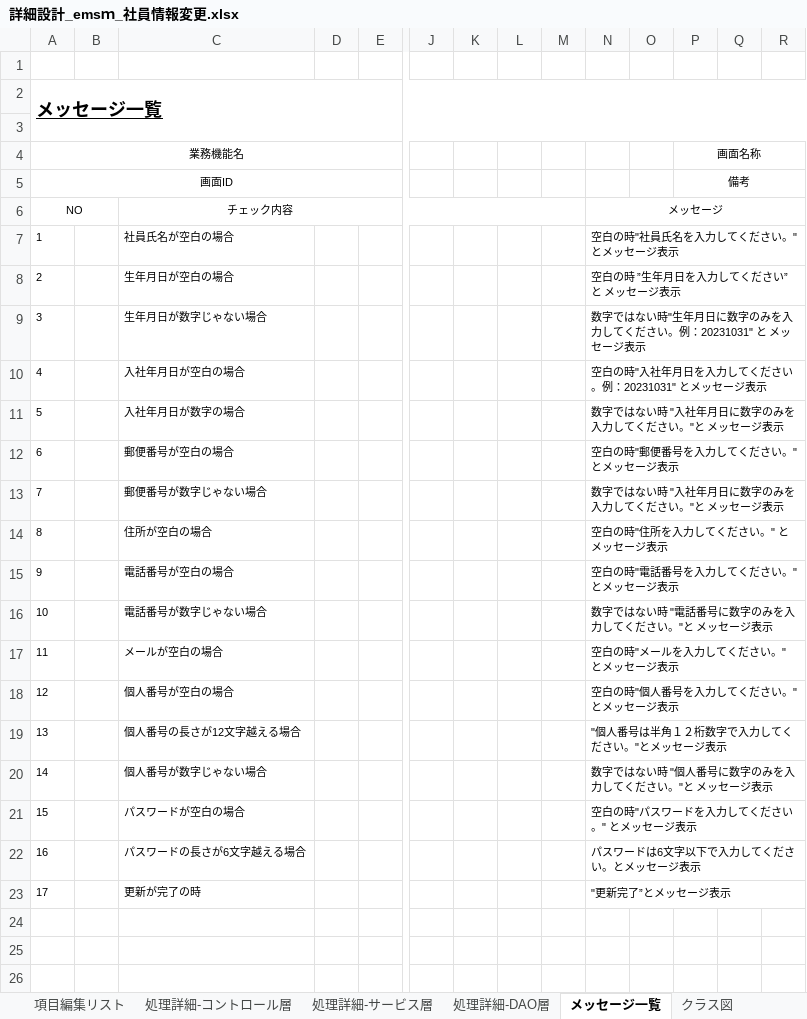
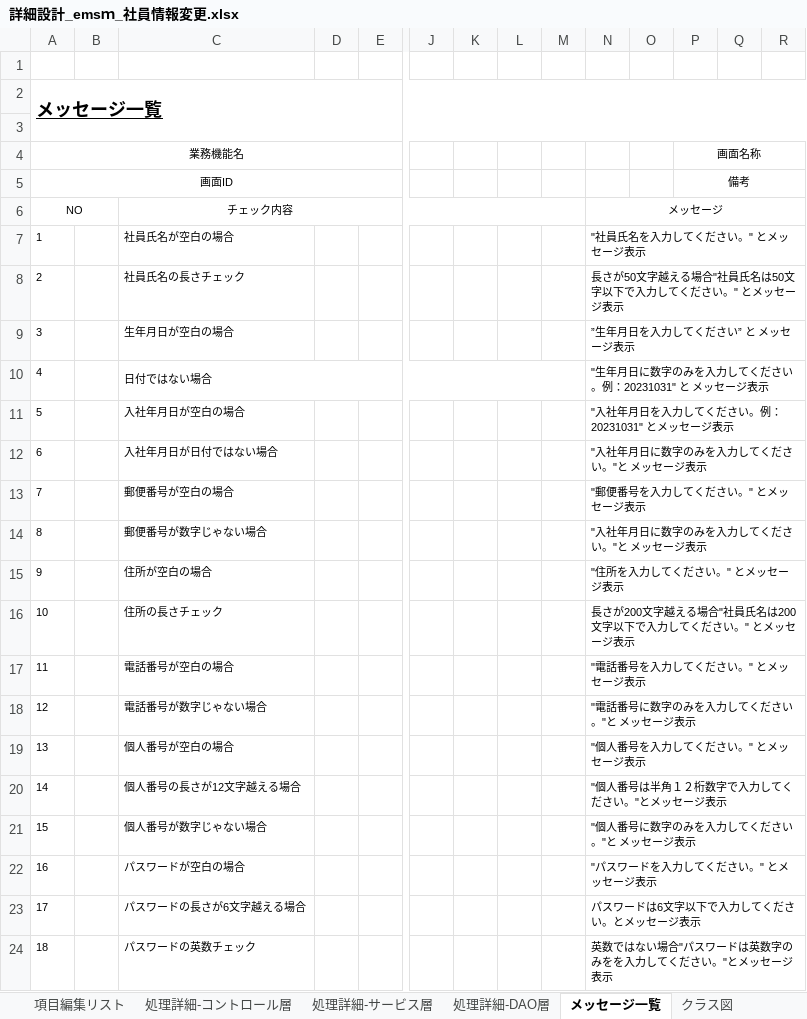
Before and after one commit to softtechSoft/emsm, an Excel workbook: DOC/詳細設計書/詳細設計_emsｍ_社員情報変更.xlsx, sheet メッセージ一覧, drawn as a sheet; only a part is shown, gaps mark what is left out; values as stored, in another font and other column widths than the file's, no borders; removed rows and columns are numbered as before the commit, all else as after; rows hold the shown columns only; the diff names each change by its address in the sheet, - before the commit and + after, or states it on an @@ line.

```diff
--- a/DOC/詳細設計書/詳細設計_emsｍ_社員情報変更.xlsx (sheet メッセージ一覧)
+++ b/DOC/詳細設計書/詳細設計_emsｍ_社員情報変更.xlsx (sheet メッセージ一覧)
-N7: 空白の時"社員氏名を入力してください。" とメッセージ表示
+N7: "社員氏名を入力してください。" とメッセージ表示
+row 8: 2 |  | 社員氏名の長さチェック |  |  |  |  |  |  | 長さが50文字越える場合"社員氏名は50文字以下で入力してください。" とメッセージ表示
@@ column A (業務機能名) renumbered between rows 9 and 23 @@
-N9: 空白の時 ”生年月日を入力してください” と メッセージ表示
+N9: ”生年月日を入力してください” と メッセージ表示
-row 9: 3 |  | 生年月日が数字じゃない場合 |  |  |  |  |  |  | 数字ではない時"生年月日に数字のみを入力してください。例：20231031" と メッセージ表示
+row 10: 4 |  | 日付ではない場合 |  |  |  |  |  |  | "生年月日に数字のみを入力してください。例：20231031" と メッセージ表示
-N11: 空白の時"入社年月日を入力してください。例：20231031" とメッセージ表示
+N11: "入社年月日を入力してください。例：20231031" とメッセージ表示
-row 11: 5 |  | 入社年月日が数字の場合 |  |  |  |  |  |  | 数字ではない時 "入社年月日に数字のみを入力してください。"と メッセージ表示
+row 12: 6 |  | 入社年月日が日付ではない場合 |  |  |  |  |  |  | "入社年月日に数字のみを入力してください。"と メッセージ表示
-N13: 空白の時"郵便番号を入力してください。" とメッセージ表示
+N13: "郵便番号を入力してください。" とメッセージ表示
-N14: 数字ではない時 "入社年月日に数字のみを入力してください。"と メッセージ表示
+N14: "入社年月日に数字のみを入力してください。"と メッセージ表示
-N15: 空白の時"住所を入力してください。" とメッセージ表示
+N15: "住所を入力してください。" とメッセージ表示
+row 16: 10 |  | 住所の長さチェック |  |  |  |  |  |  | 長さが200文字越える場合"社員氏名は200文字以下で入力してください。" とメッセージ表示
-N17: 空白の時"電話番号を入力してください。" とメッセージ表示
+N17: "電話番号を入力してください。" とメッセージ表示
-N18: 数字ではない時 "電話番号に数字のみを入力してください。"と メッセージ表示
+N18: "電話番号に数字のみを入力してください。"と メッセージ表示
-row 17: 11 |  | メールが空白の場合 |  |  |  |  |  |  | 空白の時"メールを入力してください。" とメッセージ表示
-N19: 空白の時"個人番号を入力してください。" とメッセージ表示
+N19: "個人番号を入力してください。" とメッセージ表示
-N21: 数字ではない時 "個人番号に数字のみを入力してください。"と メッセージ表示
+N21: "個人番号に数字のみを入力してください。"と メッセージ表示
-N22: 空白の時"パスワードを入力してください。" とメッセージ表示
+N22: "パスワードを入力してください。" とメッセージ表示
-row 23: 17 |  | 更新が完了の時 |  |  |  |  |  |  | "更新完了”とメッセージ表示
+row 24: 18 |  | パスワードの英数チェック |  |  |  |  |  |  | 英数ではない場合"パスワードは英数字のみをを入力してください。"とメッセージ表示
```
Also changed, not shown: sheet 画面表示・制御詳細, sheet 項目編集リスト, DOC/基本設計/基本設計_emsm_社員情報リスト.xlsx, DOC/基本設計/基本設計_emsm_社員情報更新.xlsx, 4 other files.
